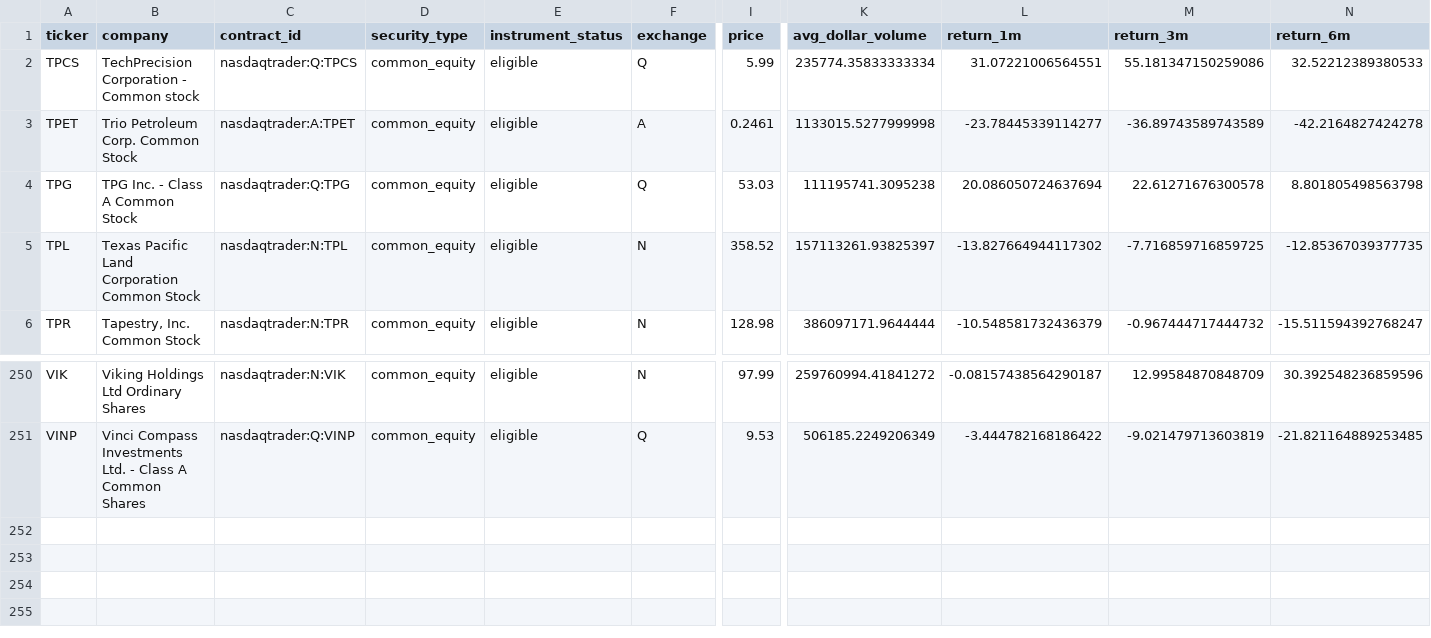
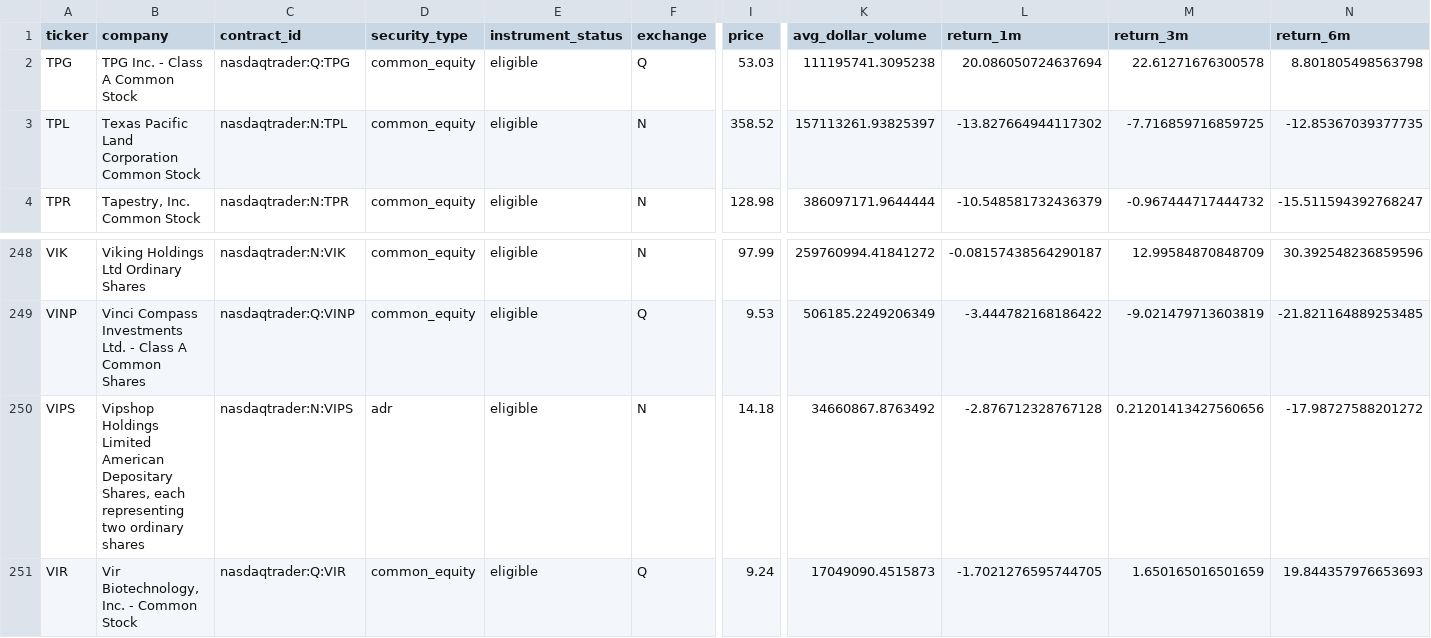
Before and after one commit to chelovekodessa/qrgf-market-data, a CSV file: data/l1/latest/pages/page-0019.csv, drawn as a sheet; only a part is shown, gaps mark what is left out; removed rows and columns are numbered as before the commit, all else as after; rows hold the shown columns only; the diff names each change by its address in the sheet, - before the commit and + after, or states it on an @@ line.

```diff
--- a/data/l1/latest/pages/page-0019.csv
+++ b/data/l1/latest/pages/page-0019.csv
-row 2: TPCS | TechPrecision Corporation - Common stock | nasdaqtrader:Q:TPCS | common_equity | eligible | Q | 5.99 | 235774.35833333334 | 31.07221006564551 | 55.181347150259086 | 32.52212389380533
-row 3: TPET | Trio Petroleum Corp. Common Stock | nasdaqtrader:A:TPET | common_equity | eligible | A | 0.2461 | 1133015.5277999998 | -23.78445339114277 | -36.89743589743589 | -42.2164827424278
+row 250: VIPS | Vipshop Holdings Limited American Depositary Shares, each representing two ordinary shares | nasdaqtrader:N:VIPS | adr | eligible | N | 14.18 | 34660867.8763492 | -2.876712328767128 | 0.21201413427560656 | -17.98727588201272
+row 251: VIR | Vir Biotechnology, Inc. - Common Stock | nasdaqtrader:Q:VIR | common_equity | eligible | Q | 9.24 | 17049090.4515873 | -1.7021276595744705 | 1.650165016501659 | 19.844357976653693
```
Also changed, not shown: data/l1/latest/pages/page-0011.csv, data/l1/latest/pages/page-0016.csv, 20 other files.
